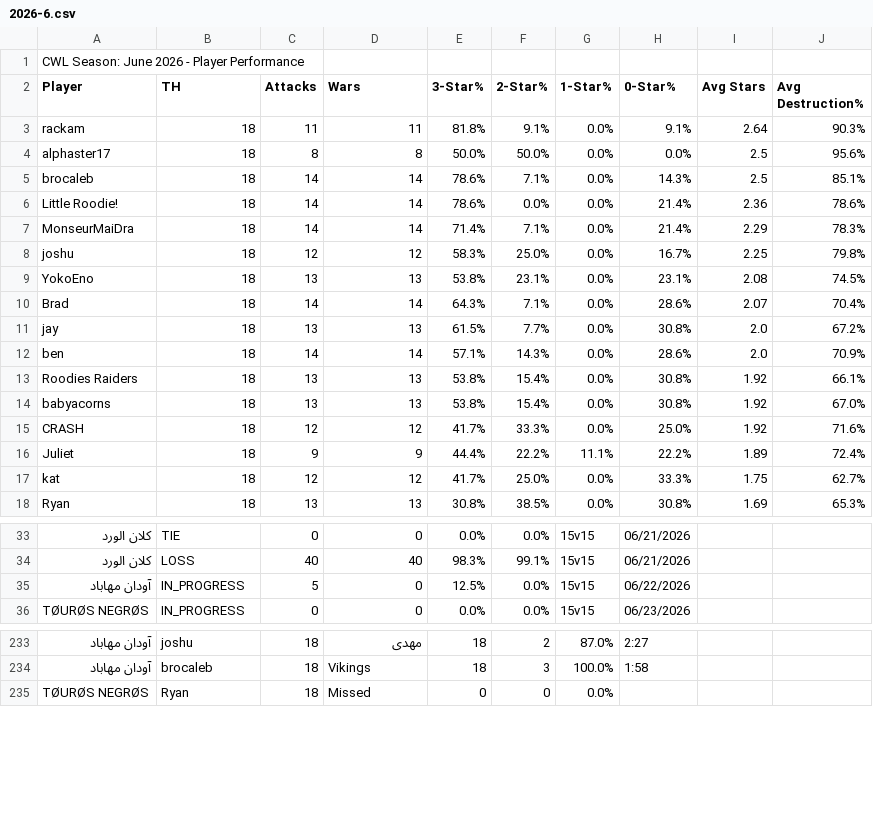
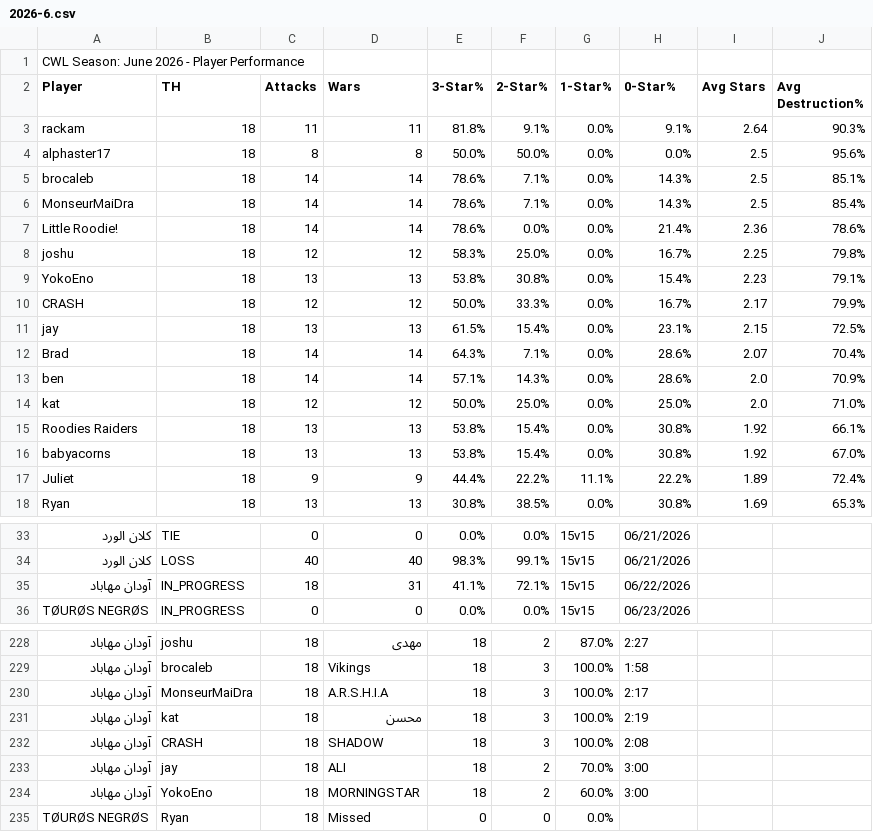
Before and after one commit to Silvester13-SOS/clash-war-analytics, a CSV file: docs/data/cwl-season/2026-6.csv, drawn as a sheet; only a part is shown, gaps mark what is left out; removed rows and columns are numbered as before the commit, all else as after; the diff covers the shown part only; the diff names each change by its address in the sheet, - before the commit and + after, or states it on an @@ line.

```diff
--- a/docs/data/cwl-season/2026-6.csv
+++ b/docs/data/cwl-season/2026-6.csv
+row 6: MonseurMaiDra | 18 | 14 | 14 | 78.6% | 7.1% | 0.0% | 14.3% | 2.5 | 85.4%
-row 7: MonseurMaiDra | 18 | 14 | 14 | 71.4% | 7.1% | 0.0% | 21.4% | 2.29 | 78.3%
-F9 (2-Star%): 23.1%
+F9 (2-Star%): 30.8%
-H9 (0-Star%): 23.1%
+H9 (0-Star%): 15.4%
-I9 (Avg Stars): 2.08
+I9 (Avg Stars): 2.23
-J9 (Avg Destruction%): 74.5%
+J9 (Avg Destruction%): 79.1%
+row 10: CRASH | 18 | 12 | 12 | 50.0% | 33.3% | 0.0% | 16.7% | 2.17 | 79.9%
+row 11: jay | 18 | 13 | 13 | 61.5% | 15.4% | 0.0% | 23.1% | 2.15 | 72.5%
-row 11: jay | 18 | 13 | 13 | 61.5% | 7.7% | 0.0% | 30.8% | 2.0 | 67.2%
+row 14: kat | 18 | 12 | 12 | 50.0% | 25.0% | 0.0% | 25.0% | 2.0 | 71.0%
-row 15: CRASH | 18 | 12 | 12 | 41.7% | 33.3% | 0.0% | 25.0% | 1.92 | 71.6%
-row 17: kat | 18 | 12 | 12 | 41.7% | 25.0% | 0.0% | 33.3% | 1.75 | 62.7%
-C35 (Attacks): 5
+C35 (Attacks): 18
-D35 (Wars): 0
+D35 (Wars): 31
-E35 (3-Star%): 12.5%
+E35 (3-Star%): 41.1%
-F35 (2-Star%): 0.0%
+F35 (2-Star%): 72.1%
+row 230: آودان مهاباد | MonseurMaiDra | 18 | A.R.S.H.I.A | 18 | 3 | 100.0% | 2:17
+row 231: آودان مهاباد | kat | 18 | محسن | 18 | 3 | 100.0% | 2:19
+row 232: آودان مهاباد | CRASH | 18 | SHADOW | 18 | 3 | 100.0% | 2:08
+row 233: آودان مهاباد | jay | 18 | ALI | 18 | 2 | 70.0% | 3:00
+row 234: آودان مهاباد | YokoEno | 18 | MORNINGSTAR | 18 | 2 | 60.0% | 3:00
```
Also changed, not shown: 5 removed rows elsewhere in this file, 26 other files.
